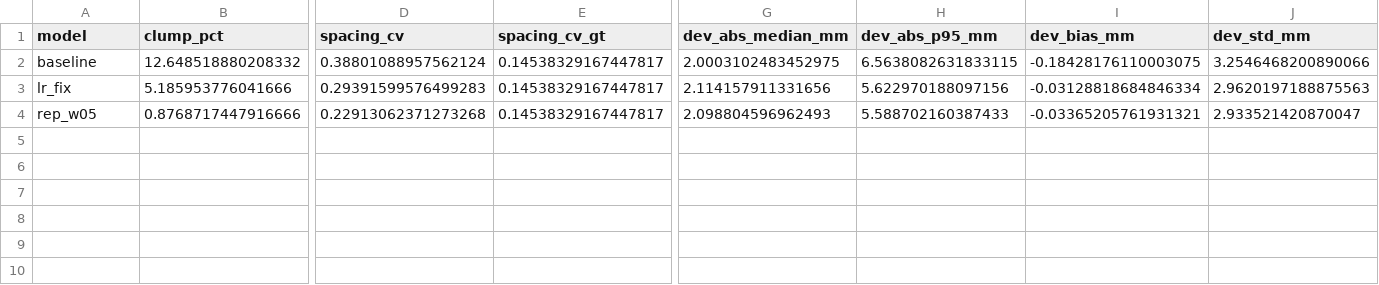
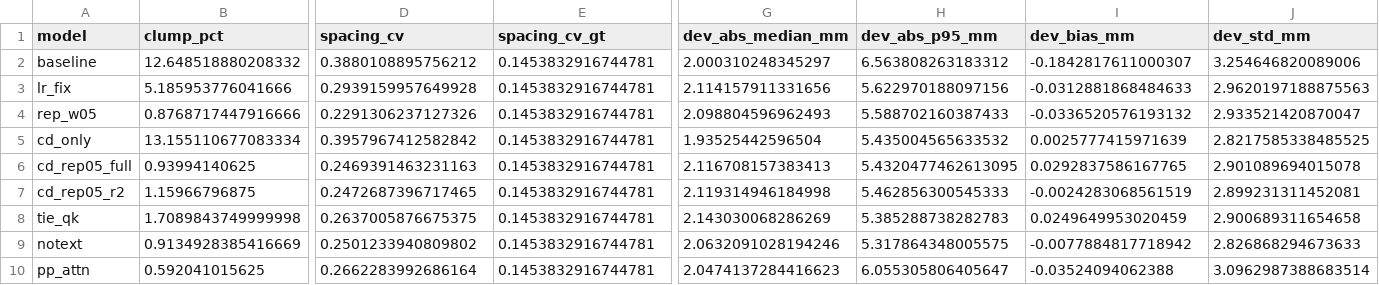
Before and after one commit to e2656987684-dot/comp0190-organ-completion, a CSV file: experiments_log/surface_quality.csv, drawn as a sheet; only a part is shown, gaps mark what is left out; rows hold the shown columns only; the diff names each change by its address in the sheet, - before the commit and + after, or states it on an @@ line.

```diff
--- a/experiments_log/surface_quality.csv
+++ b/experiments_log/surface_quality.csv
-D2 (spacing_cv): 0.38801088957562124
+D2 (spacing_cv): 0.3880108895756212
-E2:E4 (spacing_cv_gt): 0.14538329167447817
+E2:E4 (spacing_cv_gt): 0.1453832916744781
-G2 (dev_abs_median_mm): 2.0003102483452975
+G2 (dev_abs_median_mm): 2.000310248345297
-H2 (dev_abs_p95_mm): 6.5638082631833115
+H2 (dev_abs_p95_mm): 6.563808263183312
-I2 (dev_bias_mm): -0.18428176110003075
+I2 (dev_bias_mm): -0.1842817611000307
-J2 (dev_std_mm): 3.2546468200890066
+J2 (dev_std_mm): 3.254646820089006
-D3 (spacing_cv): 0.29391599576499283
+D3 (spacing_cv): 0.2939159957649928
-I3 (dev_bias_mm): -0.03128818684846334
+I3 (dev_bias_mm): -0.0312881868484633
-D4 (spacing_cv): 0.22913062371273268
+D4 (spacing_cv): 0.2291306237127326
-I4 (dev_bias_mm): -0.03365205761931321
+I4 (dev_bias_mm): -0.0336520576193132
+row 5: cd_only | 13.155110677083334 | 0.3957967412582842 | 0.1453832916744781 | 1.93525442596504 | 5.435004565633532 | 0.0025777415971639 | 2.8217585338485525
+row 6: cd_rep05_full | 0.93994140625 | 0.2469391463231163 | 0.1453832916744781 | 2.116708157383413 | 5.4320477462613095 | 0.0292837586167765 | 2.901089694015078
+row 7: cd_rep05_r2 | 1.15966796875 | 0.2472687396717465 | 0.1453832916744781 | 2.119314946184998 | 5.462856300545333 | -0.0024283068561519 | 2.899231311452081
+row 8: tie_qk | 1.7089843749999998 | 0.2637005876675375 | 0.1453832916744781 | 2.143030068286269 | 5.385288738282783 | 0.0249649953020459 | 2.900689311654658
+row 9: notext | 0.9134928385416669 | 0.2501233940809802 | 0.1453832916744781 | 2.0632091028194246 | 5.317864348005575 | -0.0077884817718942 | 2.826868294673633
+row 10: pp_attn | 0.592041015625 | 0.2662283992686164 | 0.1453832916744781 | 2.0474137284416623 | 6.055305806405647 | -0.03524094062388 | 3.0962987388683514
```
Also changed, not shown: 14 other files.
